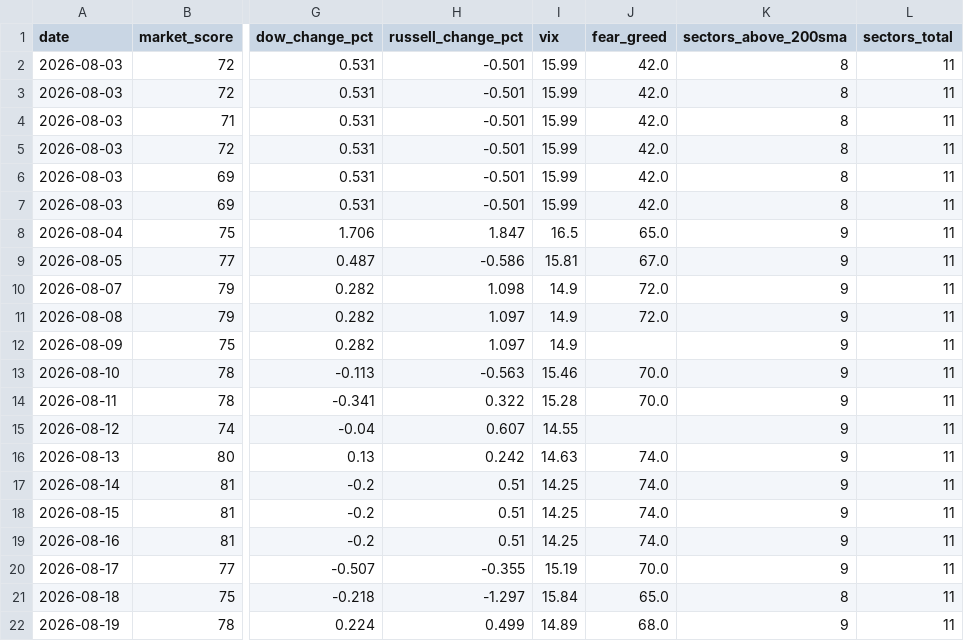
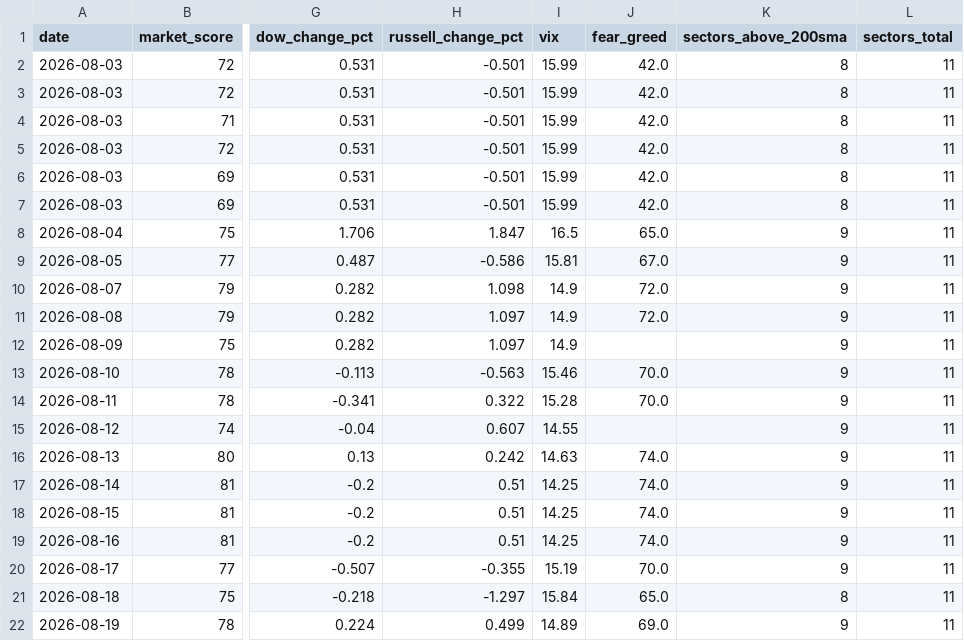
Before and after one commit to agent22793/market-dashboard, a CSV file: data/history.csv, drawn as a sheet; only a part is shown, gaps mark what is left out; the diff names each change by its address in the sheet, - before the commit and + after, or states it on an @@ line.

```diff
--- a/data/history.csv
+++ b/data/history.csv
-J22 (fear_greed): 68.0
+J22 (fear_greed): 69.0
```
Also changed, not shown: 1 other file.
